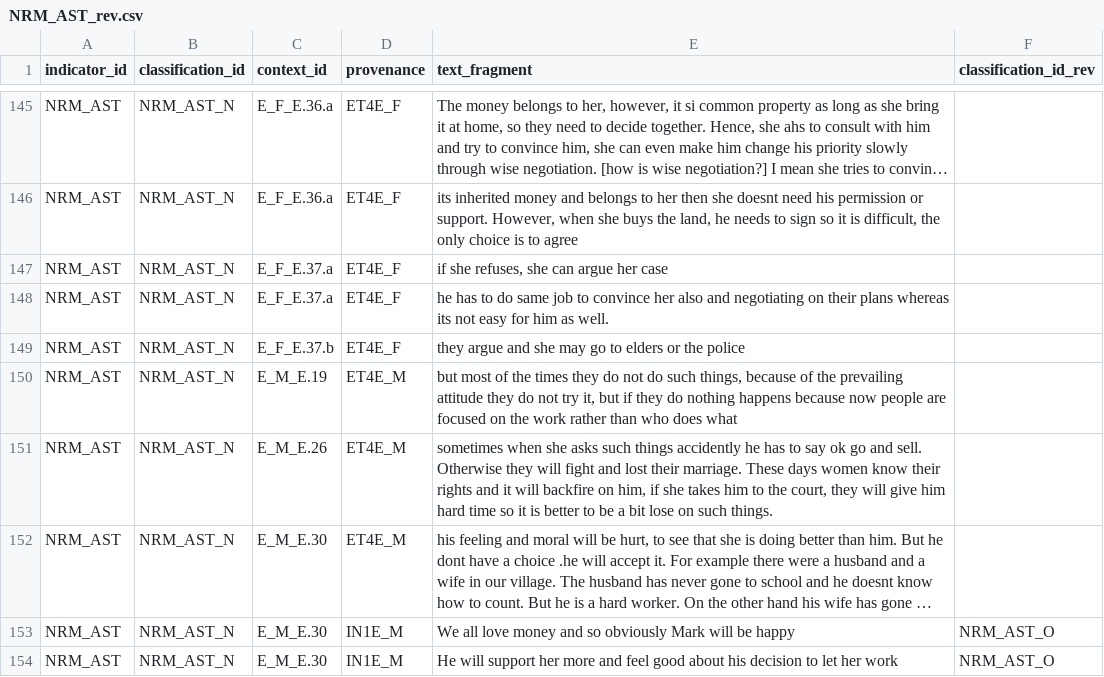
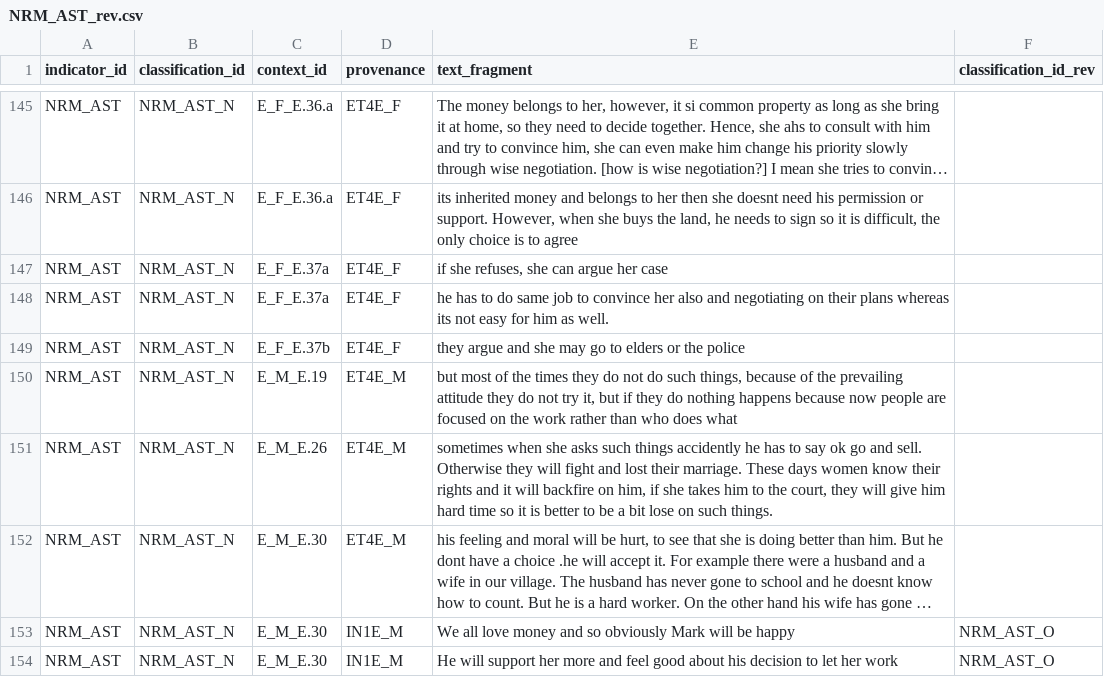
Before and after one commit to ElsLecoutere/Gendered-Dreams-and-Realities-GENNOVATE-ML, a CSV file: NRM_AST_rev.csv, drawn as a sheet; only a part is shown, gaps mark what is left out; long unchanged cells end in …; the diff names each change by its address in the sheet, - before the commit and + after, or states it on an @@ line.

```diff
--- a/NRM_AST_rev.csv
+++ b/NRM_AST_rev.csv
-C147:C148 (context_id): E_F_E.37.a
+C147:C148 (context_id): E_F_E.37a
-C149 (context_id): E_F_E.37.b
+C149 (context_id): E_F_E.37b
```
Also changed, not shown: NRM_MEN_rev.csv, NRM_STIG_rev.csv.
